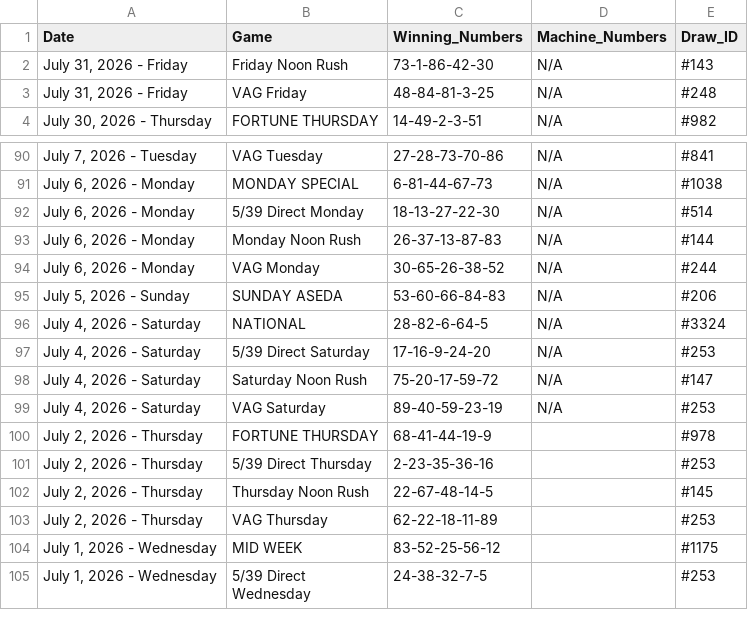
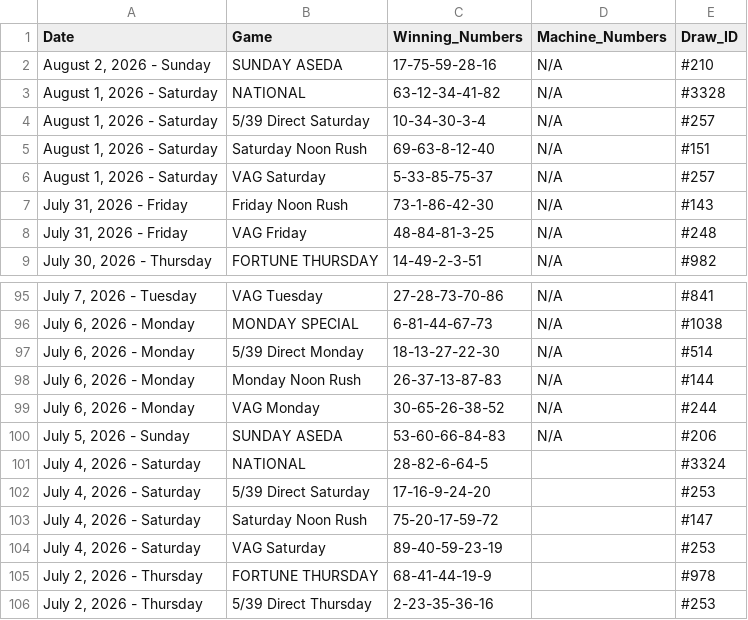
Before and after one commit to mrstephan404-hue/nla-data-repo, a CSV file: nla_massive_dataset.csv, drawn as a sheet; only a part is shown, gaps mark what is left out; the shorter side is filled out with more unchanged rows.

```diff
--- a/nla_massive_dataset.csv
+++ b/nla_massive_dataset.csv
@@ -1,2 +1,7 @@
 Date,Game,Winning_Numbers,Machine_Numbers,Draw_ID
+"August 2, 2026 - Sunday",SUNDAY ASEDA,17-75-59-28-16,N/A,#210
+"August 1, 2026 - Saturday",NATIONAL,63-12-34-41-82,N/A,#3328
+"August 1, 2026 - Saturday",5/39 Direct Saturday,10-34-30-3-4,N/A,#257
+"August 1, 2026 - Saturday",Saturday Noon Rush,69-63-8-12-40,N/A,#151
+"August 1, 2026 - Saturday",VAG Saturday,5-33-85-75-37,N/A,#257
 "July 31, 2026 - Friday",Friday Noon Rush,73-1-86-42-30,N/A,#143
@@ -95,6 +100,6 @@ Date,Game,Winning_Numbers,Machine_Numbers,Draw_ID
 "July 5, 2026 - Sunday",SUNDAY ASEDA,53-60-66-84-83,N/A,#206
-"July 4, 2026 - Saturday",NATIONAL,28-82-6-64-5,N/A,#3324
-"July 4, 2026 - Saturday",5/39 Direct Saturday,17-16-9-24-20,N/A,#253
-"July 4, 2026 - Saturday",Saturday Noon Rush,75-20-17-59-72,N/A,#147
-"July 4, 2026 - Saturday",VAG Saturday,89-40-59-23-19,N/A,#253
+"July 4, 2026 - Saturday",NATIONAL,28-82-6-64-5,,#3324
+"July 4, 2026 - Saturday",5/39 Direct Saturday,17-16-9-24-20,,#253
+"July 4, 2026 - Saturday",Saturday Noon Rush,75-20-17-59-72,,#147
+"July 4, 2026 - Saturday",VAG Saturday,89-40-59-23-19,,#253
 "July 2, 2026 - Thursday",FORTUNE THURSDAY,68-41-44-19-9,,#978
```
